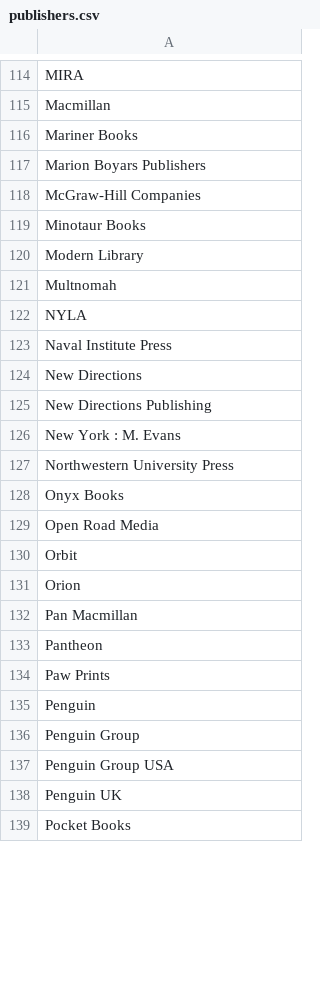
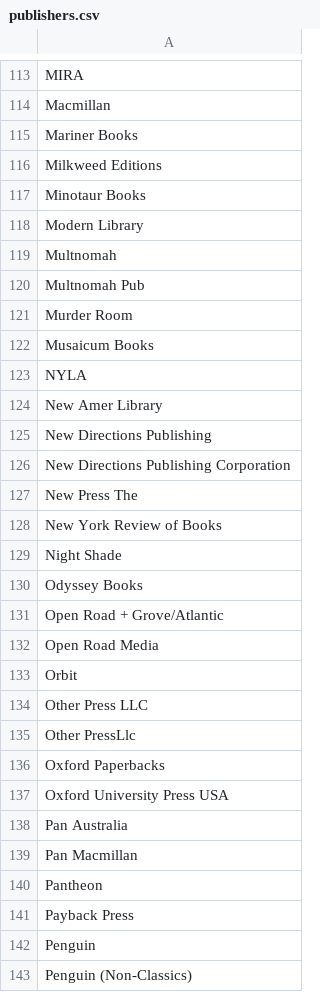
Before and after one commit to karencfisher/fiction-readers, a CSV file: data/publishers.csv, drawn as a sheet; only a part is shown, gaps mark what is left out; the shorter side is filled out with more unchanged rows; the diff covers the shown part only.

```diff
--- a/data/publishers.csv
+++ b/data/publishers.csv
@@ -116,4 +115,3 @@ Macmillan
 Mariner Books
-Marion Boyars Publishers
-McGraw-Hill Companies
+Milkweed Editions
 Minotaur Books
@@ -121,16 +119,25 @@ Modern Library
 Multnomah
+Multnomah Pub
+Murder Room
+Musaicum Books
 NYLA
-Naval Institute Press
-New Directions
+New Amer Library
 New Directions Publishing
-New York : M. Evans
-Northwestern University Press
-Onyx Books
+New Directions Publishing Corporation
+New Press The
+New York Review of Books
+Night Shade
+Odyssey Books
+Open Road + Grove/Atlantic
 Open Road Media
 Orbit
-Orion
+Other Press LLC
+Other PressLlc
+Oxford Paperbacks
+Oxford University Press USA
+Pan Australia
 Pan Macmillan
 Pantheon
-Paw Prints
+Payback Press
 Penguin
-Penguin Group
+Penguin (Non-Classics)
```
Also changed, not shown: 38 added rows, 33 removed rows and 57 edited cells elsewhere in this file, data/authors.csv, data/genres.csv, 4 other files.
